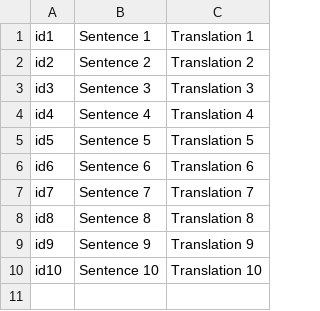
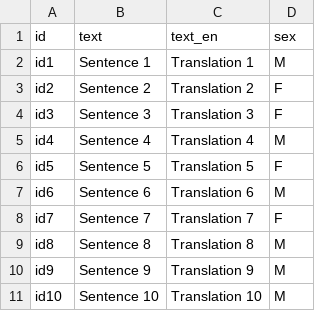
Before and after one commit to coltekin/ideology-power-st-baseline, a TSV file: evaluation/toy-testdata/orientation/orientation-at-test.tsv, drawn as a sheet; addresses are those after the commit; the diff names each change by its address in the sheet, - before the commit and + after, or states it on an @@ line.

```diff
--- a/evaluation/toy-testdata/orientation/orientation-at-test.tsv
+++ b/evaluation/toy-testdata/orientation/orientation-at-test.tsv
+column D, rows 2-11: M | F | F | M | F | M | F | M | M | M
+row 1: id | text | text_en | sex
```
Also changed, not shown: evaluation/toy-testdata/orientation/orientation-is-test.tsv, 1 other file.
